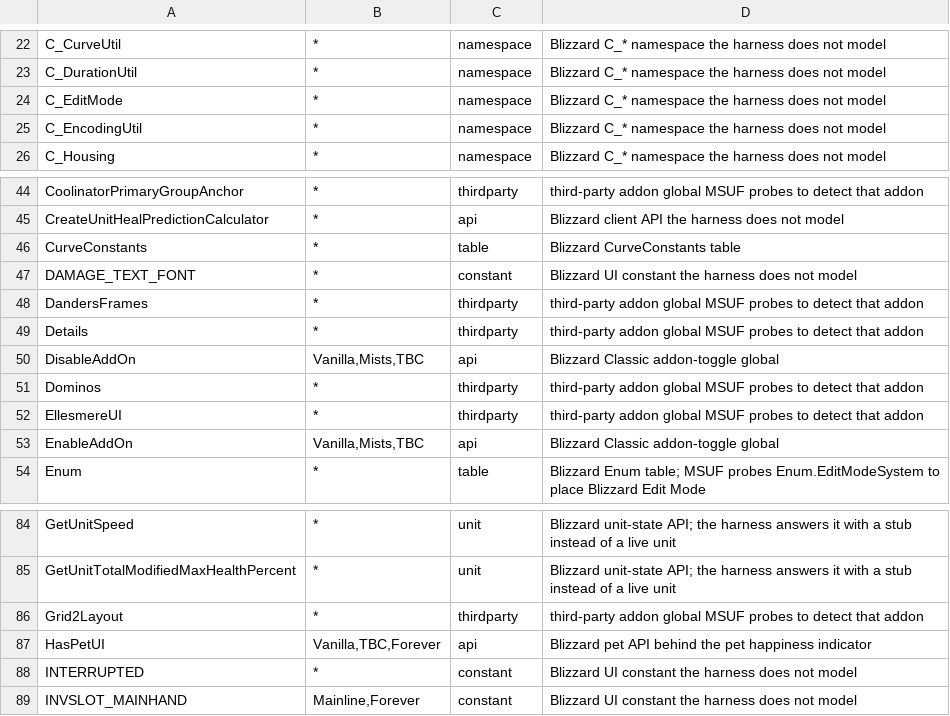
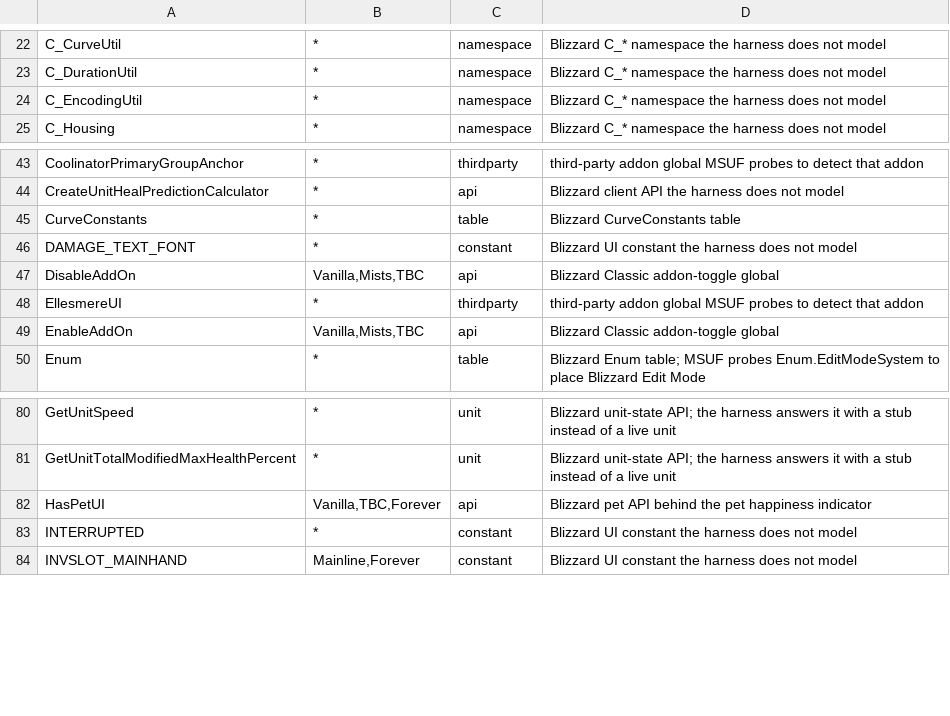
Before and after one commit to Mapkov2/MidnightSimpleUnitFrames, a TSV file: tools/client-boot-globals.tsv, drawn as a sheet; only a part is shown, gaps mark what is left out.

Commit message:
fix(shell): read the integration switches at login, not while the files load
The client loads the SavedVariables after every file ran, so a profile read
while a file loads sees no profile. The Grid2, Details!, Dominos, DandersFrames
and Blizzard Edit Mode adapters evaluated their switch at load
(`if Enabled() then Activate() end`), read "no profile" as on and activated
for a player who had turned the integration off; only a profile switch or
import corrected it. The new ExternalProviders.ActivateAtLogin runs that first
evaluation at PLAYER_LOGIN; profile changes still arrive through each adapter's
SetEnabled (State/MSUF_ProfileRuntime.lua). The Blizzard adapter changes only
its last lines.

The game menu button and the minimap icon read their switch at load too. That
read always answered "on" in the client, so both now start that way without
the read: the game menu hook still waits for GameMenuFrame and every show reads
the saved setting, and the minimap icon still reads it at PLAYER_LOGIN.

load_time_profile_read_smoke now also counts MSUF_GetGeneralDB calls and every
read or write of the MSUF_DB global while a core file loads, and fails on a
KNOWN row no client hits. It fails on d99d3b17 for all seven files. The wider
count also finds readers outside this change: the three castbar readers (fixb)
and six more (class power controller, font registry, highlight, factory, NSRT
nicknames, arena trinkets), recorded as KNOWN rows for the lead to route.

editmode_integration_toggle_smoke and classic_editmode_smoke now follow the
client's order (no profile while the files load, the saved one before
PLAYER_LOGIN): an integration turned off stays off at login, one turned on
registers at login, for Grid2, DandersFrames, Details!, Dominos and Blizzard.
The aura test loader binds ActivateAtLogin like the other provider helpers.
Details! and Dominos gain Retail override rows.

tools/client-boot-globals.tsv drops C_EditMode, DandersFrames, Details, Dominos
and Grid2Layout: nothing reads them while the files load any more. The pixel
layout exclusions list the new login event driver.

```diff
--- a/tools/client-boot-globals.tsv
+++ b/tools/client-boot-globals.tsv
@@ -23,3 +23,2 @@ C_CurveUtil	*	namespace	Blizzard C_* namespace the harness does not model
 C_DurationUtil	*	namespace	Blizzard C_* namespace the harness does not model
-C_EditMode	*	namespace	Blizzard C_* namespace the harness does not model
 C_EncodingUtil	*	namespace	Blizzard C_* namespace the harness does not model
@@ -47,6 +46,3 @@ CurveConstants	*	table	Blizzard CurveConstants table
 DAMAGE_TEXT_FONT	*	constant	Blizzard UI constant the harness does not model
-DandersFrames	*	thirdparty	third-party addon global MSUF probes to detect that addon
-Details	*	thirdparty	third-party addon global MSUF probes to detect that addon
 DisableAddOn	Vanilla,Mists,TBC	api	Blizzard Classic addon-toggle global
-Dominos	*	thirdparty	third-party addon global MSUF probes to detect that addon
 EllesmereUI	*	thirdparty	third-party addon global MSUF probes to detect that addon
@@ -85,3 +81,2 @@ GetUnitSpeed	*	unit	Blizzard unit-state API; the harness answers it with a stub
 GetUnitTotalModifiedMaxHealthPercent	*	unit	Blizzard unit-state API; the harness answers it with a stub instead of a live unit
-Grid2Layout	*	thirdparty	third-party addon global MSUF probes to detect that addon
 HasPetUI	Vanilla,TBC,Forever	api	Blizzard pet API behind the pet happiness indicator
```
Also changed, not shown: tools/classic-retail-overrides.tsv, 13 other files.
